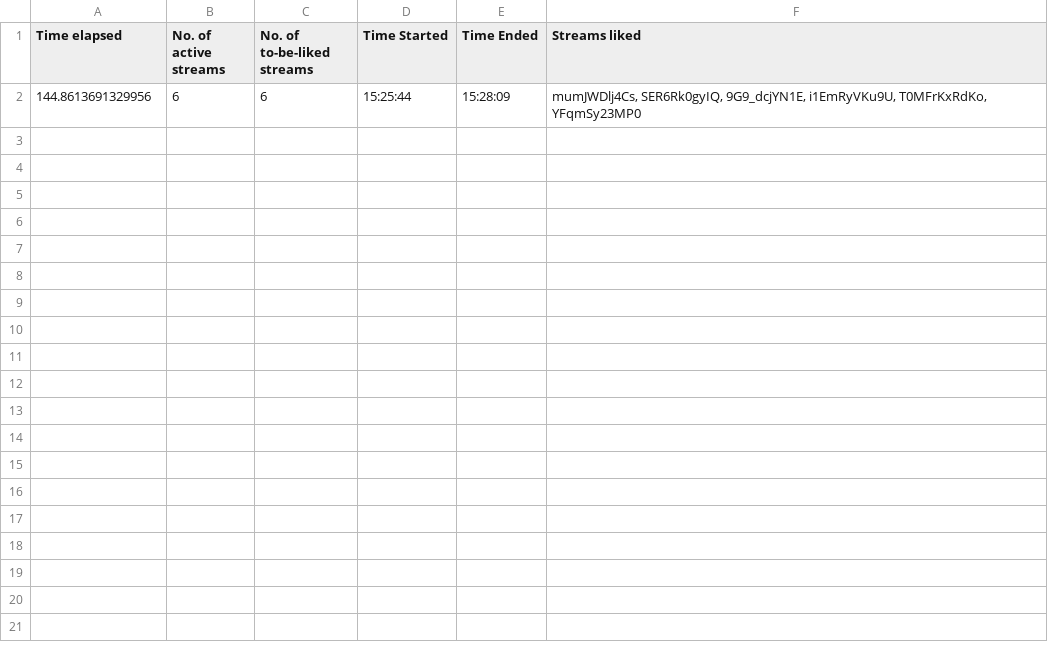
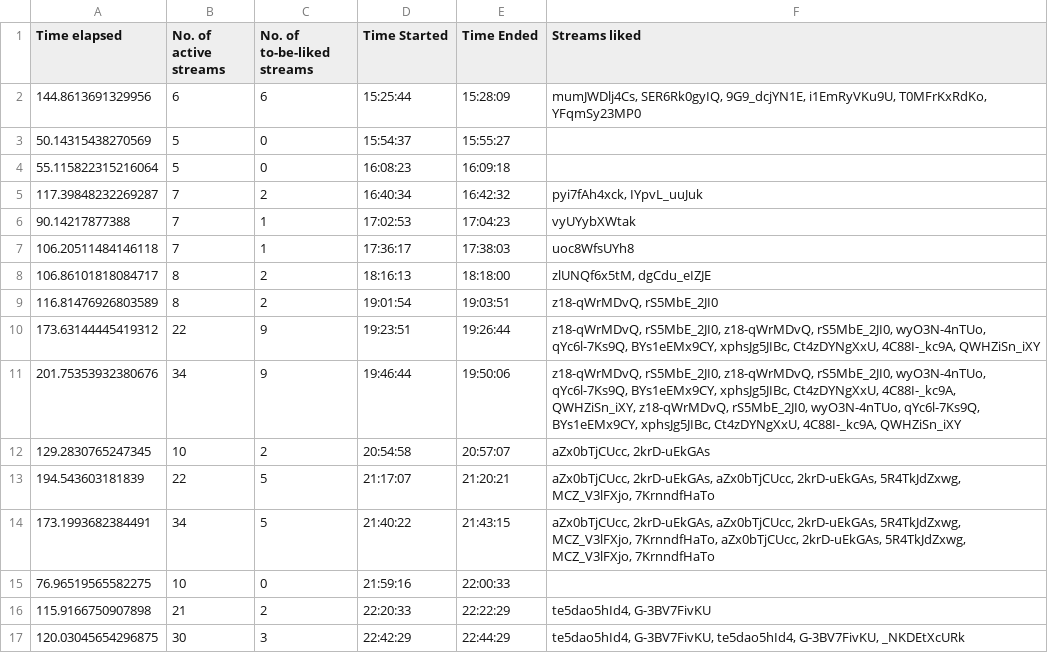
Before and after one commit to H-isaac23/Youtube-Streams-Liker, a CSV file: Stream data/stream_data 02-13-21.csv, drawn as a sheet.

```diff
--- a/Stream data/stream_data 02-13-21.csv
+++ b/Stream data/stream_data 02-13-21.csv
@@ -2 +2,16 @@ Time elapsed,No. of active streams,No. of to-be-liked streams,Time Started,Time
 144.8613691329956,6,6,15:25:44,15:28:09,"mumJWDlj4Cs, SER6Rk0gyIQ, 9G9_dcjYN1E, i1EmRyVKu9U, T0MFrKxRdKo, YFqmSy23MP0"
+50.14315438270569,5,0,15:54:37,15:55:27,
+55.115822315216064,5,0,16:08:23,16:09:18,
+117.39848232269287,7,2,16:40:34,16:42:32,"pyi7fAh4xck, IYpvL_uuJuk"
+90.14217877388,7,1,17:02:53,17:04:23,vyUYybXWtak
+106.20511484146118,7,1,17:36:17,17:38:03,uoc8WfsUYh8
+106.86101818084717,8,2,18:16:13,18:18:00,"zlUNQf6x5tM, dgCdu_eIZJE"
+116.81476926803589,8,2,19:01:54,19:03:51,"z18-qWrMDvQ, rS5MbE_2JI0"
+173.63144445419312,22,9,19:23:51,19:26:44,"z18-qWrMDvQ, rS5MbE_2JI0, z18-qWrMDvQ, rS5MbE_2JI0, wyO3N-4nTUo, qYc6l-7Ks9Q, BYs1eEMx9CY, xphsJg5JIBc, Ct4zDYNgXxU, 4C88I-_kc9A, QWHZiSn_iXY"
+201.75353932380676,34,9,19:46:44,19:50:06,"z18-qWrMDvQ, rS5MbE_2JI0, z18-qWrMDvQ, rS5MbE_2JI0, wyO3N-4nTUo, qYc6l-7Ks9Q, BYs1eEMx9CY, xphsJg5JIBc, Ct4zDYNgXxU, 4C88I-_kc9A, QWHZiSn_iXY, z18-qWrMDvQ, rS5MbE_2JI0, wyO3N-4nTUo, qYc6l-7Ks9Q, BYs1eEMx9CY, xphsJg5JIBc, Ct4zDYNgXxU, 4C88I-_kc9A, QWHZiSn_iXY"
+129.2830765247345,10,2,20:54:58,20:57:07,"aZx0bTjCUcc, 2krD-uEkGAs"
+194.543603181839,22,5,21:17:07,21:20:21,"aZx0bTjCUcc, 2krD-uEkGAs, aZx0bTjCUcc, 2krD-uEkGAs, 5R4TkJdZxwg, MCZ_V3lFXjo, 7KrnndfHaTo"
+173.1993682384491,34,5,21:40:22,21:43:15,"aZx0bTjCUcc, 2krD-uEkGAs, aZx0bTjCUcc, 2krD-uEkGAs, 5R4TkJdZxwg, MCZ_V3lFXjo, 7KrnndfHaTo, aZx0bTjCUcc, 2krD-uEkGAs, 5R4TkJdZxwg, MCZ_V3lFXjo, 7KrnndfHaTo"
+76.96519565582275,10,0,21:59:16,22:00:33,
+115.9166750907898,21,2,22:20:33,22:22:29,"te5dao5hId4, G-3BV7FivKU"
+120.03045654296875,30,3,22:42:29,22:44:29,"te5dao5hId4, G-3BV7FivKU, te5dao5hId4, G-3BV7FivKU, _NKDEtXcURk"
```
Also changed, not shown: 1 other file.
